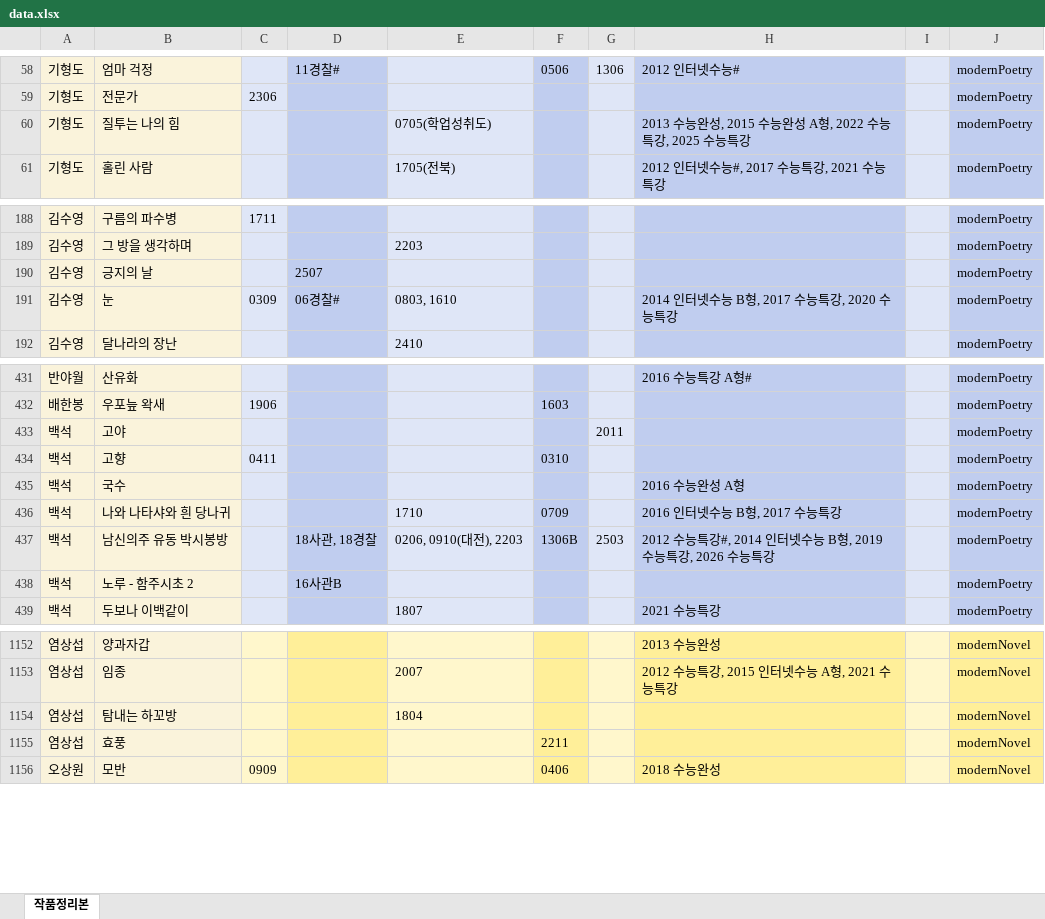
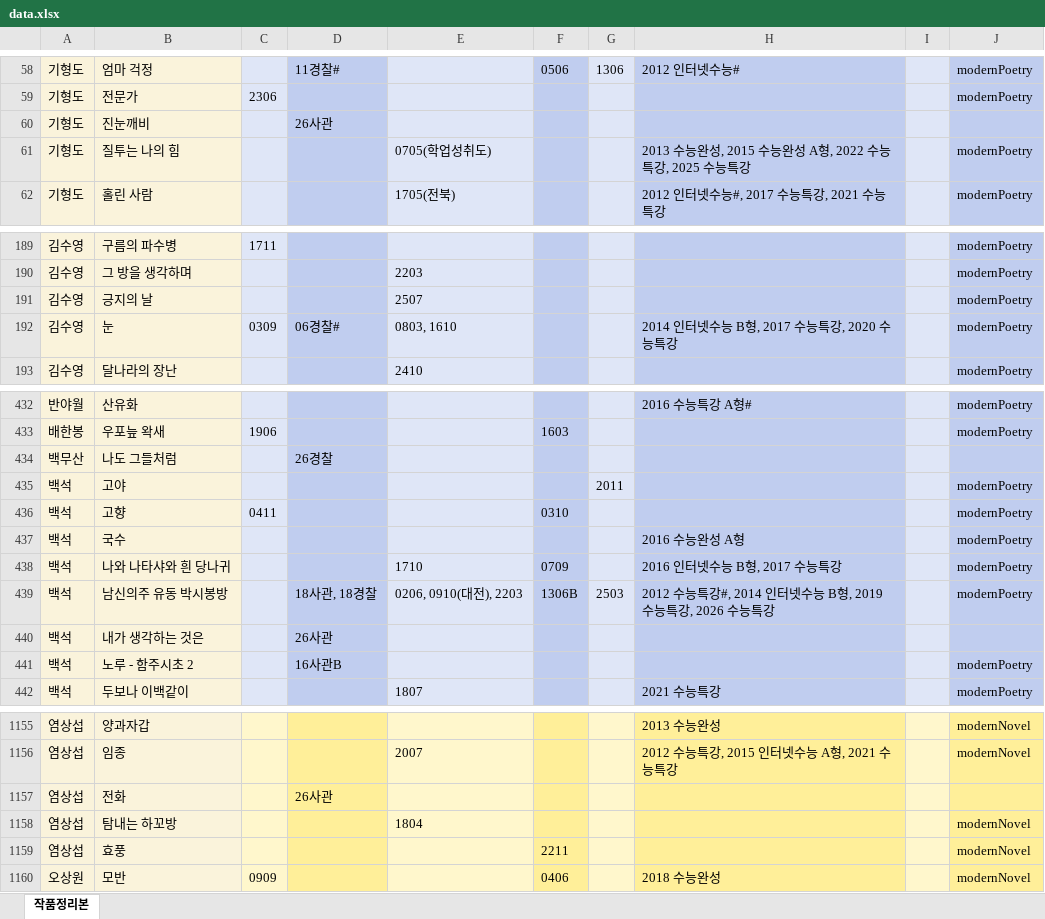
Before and after one commit to zanmulgyeol/litfind, an Excel workbook: public/data.xlsx, sheet 작품정리본, drawn as a sheet; only a part is shown, gaps mark what is left out; values as stored, in another font and other column widths than the file's, no borders; addresses are those after the commit; the diff covers the shown part only; the diff names each change by its address in the sheet, - before the commit and + after, or states it on an @@ line.

Commit message:
only data commit

```diff
--- a/public/data.xlsx (sheet 작품정리본)
+++ b/public/data.xlsx (sheet 작품정리본)
+row 60: 기형도 | 진눈깨비 |  | 26사관
-D191: 2507
+D191: (empty)
-E191: (empty)
+E191: 2507
+row 434: 백무산 | 나도 그들처럼 |  | 26경찰
+row 440: 백석 | 내가 생각하는 것은 |  | 26사관
+row 1157: 염상섭 | 전화 |  | 26사관
```
Also changed, not shown: 4 edited cells elsewhere in this sheet.
